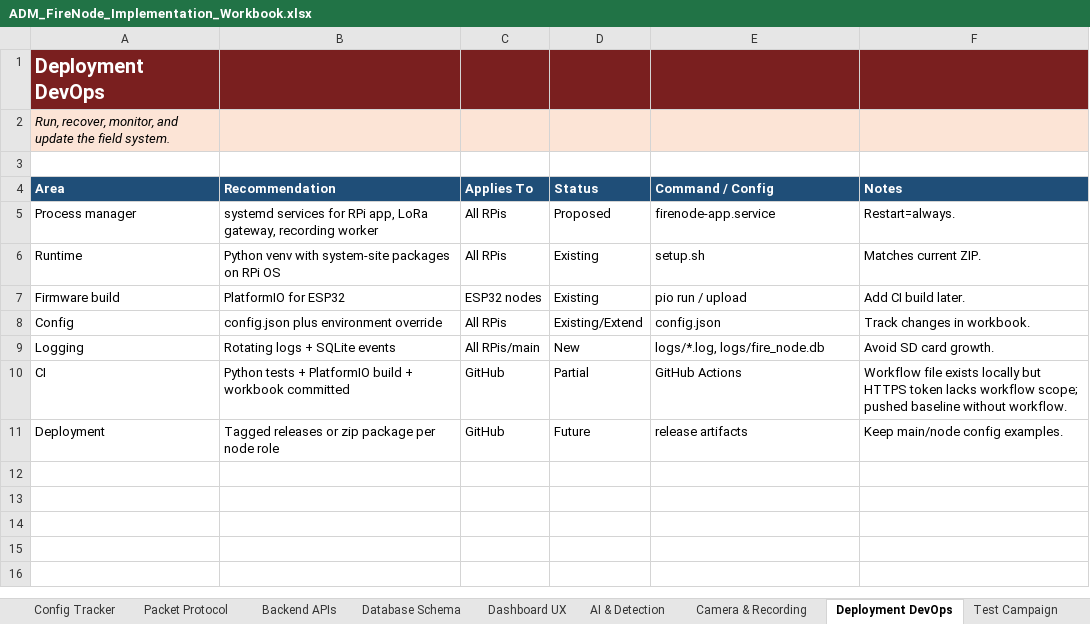
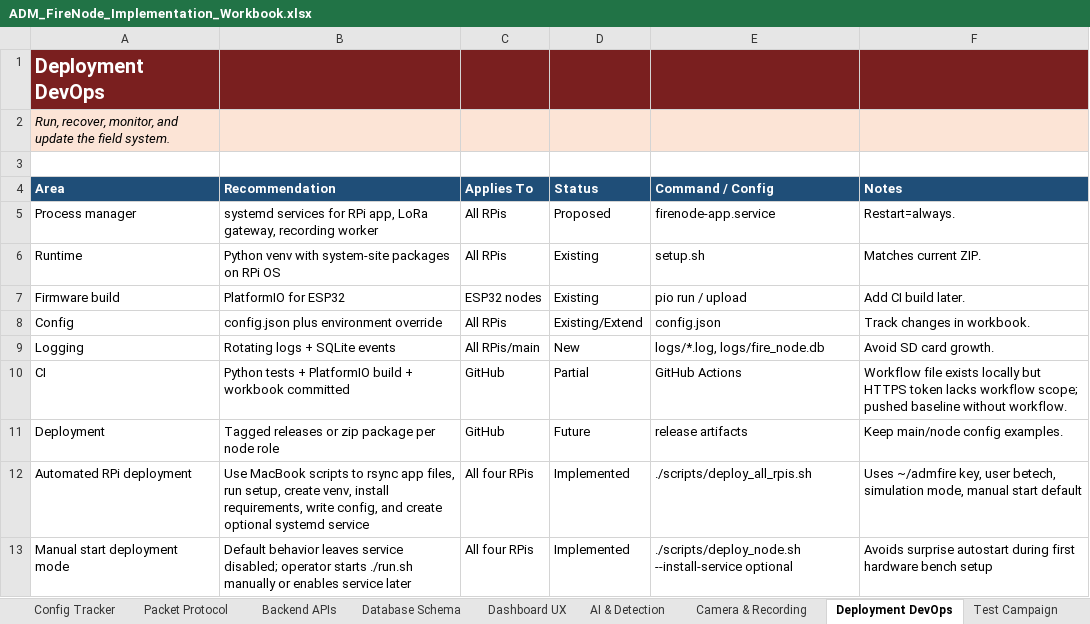
Before and after one commit to pagibetech/adm-firenode-forest-monitoring, an Excel workbook: docs/workbook/ADM_FireNode_Implementation_Workbook.xlsx, sheet Deployment DevOps, drawn as a sheet; values as stored, in another font and other column widths than the file's, no borders; the diff names each change by its address in the sheet, - before the commit and + after, or states it on an @@ line.

```diff
--- a/docs/workbook/ADM_FireNode_Implementation_Workbook.xlsx (sheet Deployment DevOps)
+++ b/docs/workbook/ADM_FireNode_Implementation_Workbook.xlsx (sheet Deployment DevOps)
+row 12: Automated RPi deployment | Use MacBook scripts to rsync app files, run setup, create venv, install requirements, write config, and create optional systemd service | All four RPis | Implemented | ./scripts/deploy_all_rpis.sh | Uses ~/admfire key, user betech, simulation mode, manual start default
+row 13: Manual start deployment mode | Default behavior leaves service disabled; operator starts ./run.sh manually or enables service later | All four RPis | Implemented | ./scripts/deploy_node.sh --install-service optional | Avoids surprise autostart during first hardware bench setup
```
Also changed, not shown: sheet Validation Procedures, sheet Codex Task Log, sheet AI Session Handoff, sheet Detailed Steps, sheet Change Log, sheet Progress Tracker, 2 more sheets, 9 other files.
